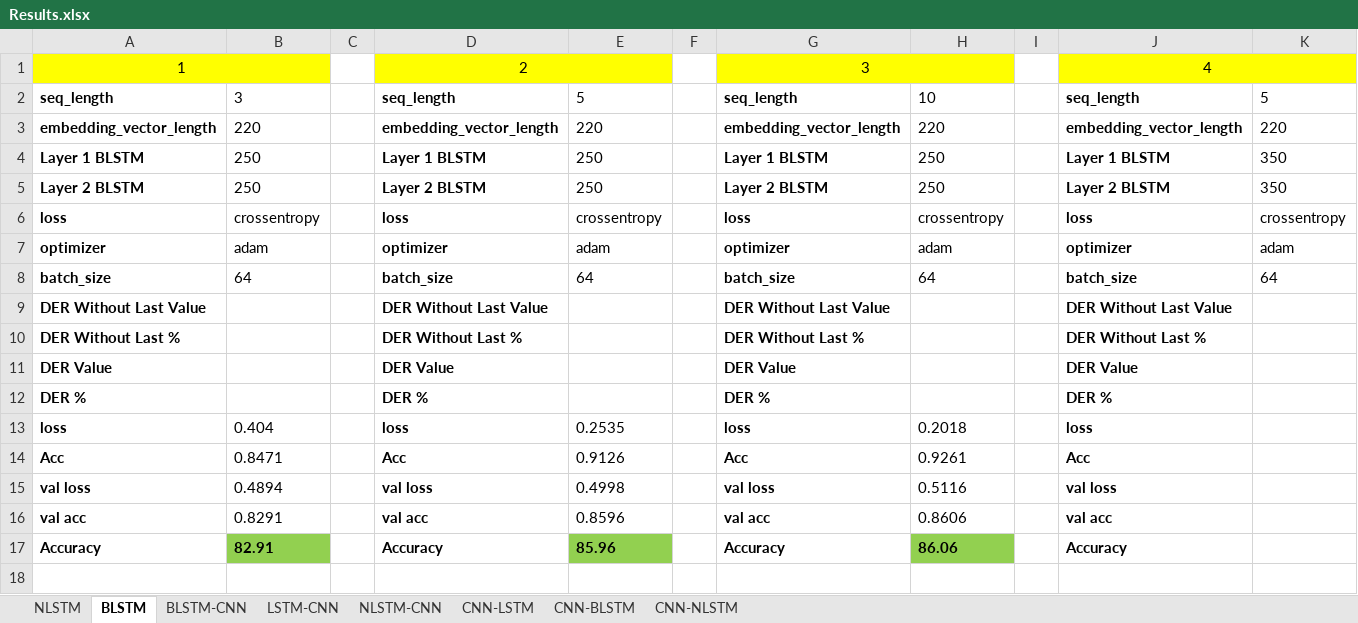
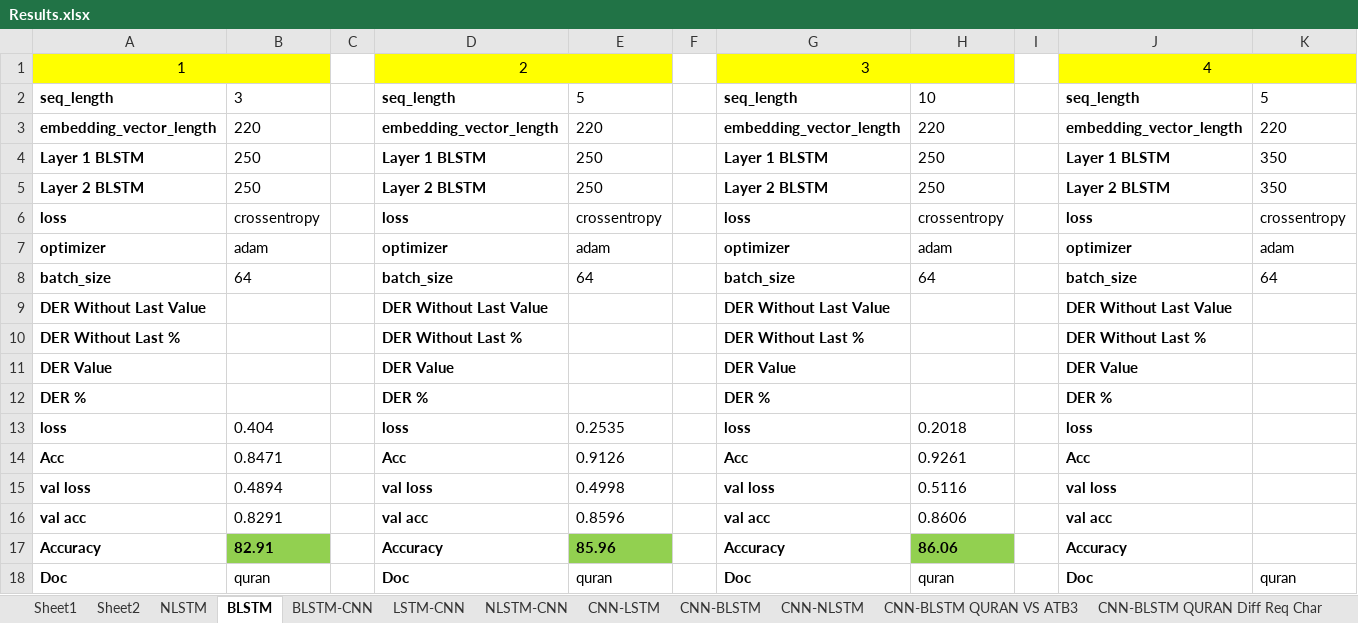
Before and after one commit to MohamedMagdyOmar/Arabic-Diacritization, an Excel workbook: tfMST/Results.xlsx, sheet BLSTM, drawn as a sheet; values as stored, in another font and other column widths than the file's, no borders; the diff names each change by its address in the sheet, - before the commit and + after, or states it on an @@ line.

```diff
--- a/tfMST/Results.xlsx (sheet BLSTM)
+++ b/tfMST/Results.xlsx (sheet BLSTM)
+sheet tab: Sheet1
+sheet tab: Sheet2
+sheet tab: CNN-BLSTM QURAN VS ATB3
+sheet tab: CNN-BLSTM QURAN Diff Req Char
+row 18: Doc | quran |  | Doc | quran |  | Doc | quran |  | Doc | quran
```
Also changed, not shown: sheet CNN-BLSTM, sheet LSTM-CNN, sheet CNN-NLSTM, sheet CNN-LSTM, sheet NLSTM, sheet BLSTM-CNN, other sheet tabs, charts or pictures.
